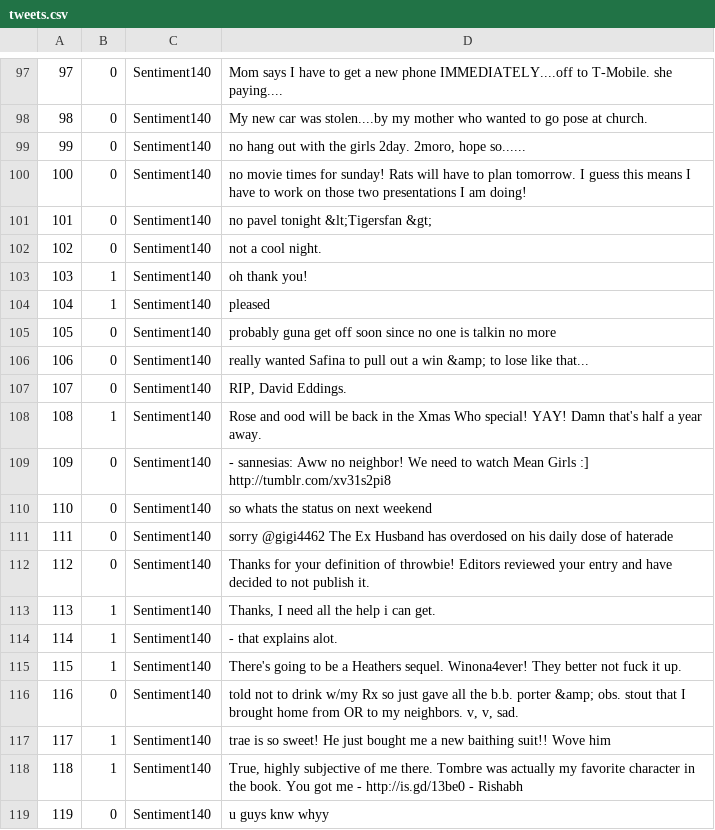
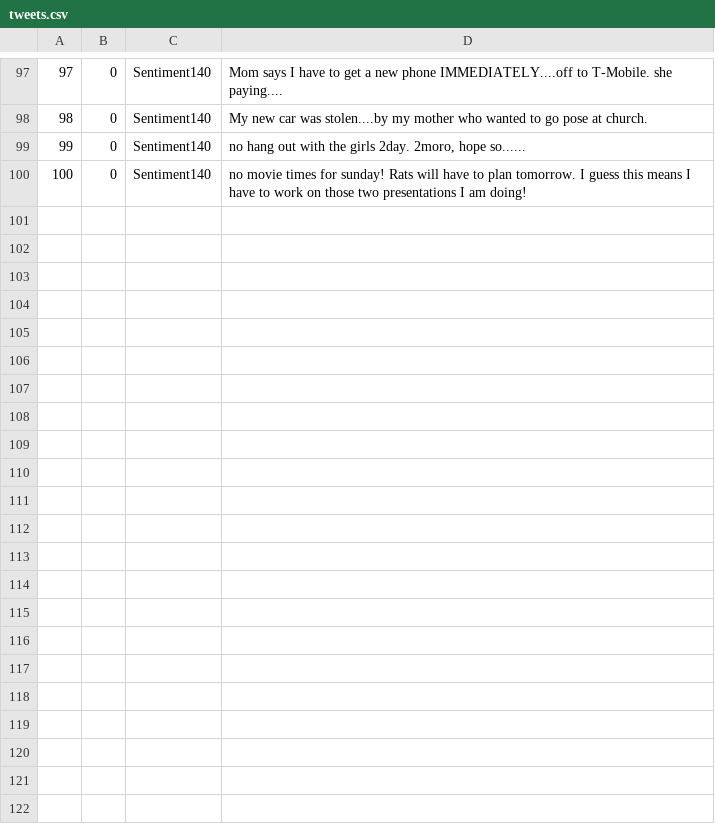
Before and after one commit to Coursal/Text-Sentiment-Analysis-In-Hadoop-And-Spark, a CSV file: input/spark_input_1/tweets.csv, drawn as a sheet; only a part is shown, gaps mark what is left out.

```diff
--- a/input/spark_input_1/tweets.csv
+++ b/input/spark_input_1/tweets.csv
@@ -100,20 +100 @@
 100,0,Sentiment140,  no movie times for sunday!  Rats will have to plan tomorrow. I guess this means I have to work on those two  presentations I am doing!
-101,0,Sentiment140,  no pavel tonight &lt;Tigersfan &gt;
-102,0,Sentiment140,  not a cool night.
-103,1,Sentiment140,  oh thank you!
-104,1,Sentiment140,  pleased
-105,0,Sentiment140,  probably guna get off soon since no one is talkin no more
-106,0,Sentiment140,  really wanted Safina to pull out a win &amp; to lose like that...
-107,0,Sentiment140,"  RIP, David Eddings."
-108,1,Sentiment140,  Rose and ood will be back in the Xmas Who special!  YAY!  Damn that's half a year away.
-109,0,Sentiment140, - sannesias: Aww no neighbor! We need to watch Mean Girls :] http://tumblr.com/xv31s2pi8
-110,0,Sentiment140,  so whats the status on next weekend
-111,0,Sentiment140,  sorry @gigi4462 The Ex Husband has overdosed on his daily dose of haterade
-112,0,Sentiment140,  Thanks for your definition of throwbie!  Editors reviewed your entry and have decided to not publish it.
-113,1,Sentiment140,"  Thanks, I need all the help i can get."
-114,1,Sentiment140, - that explains alot.
-115,1,Sentiment140,  There's going to be a Heathers sequel.  Winona4ever!  They better not fuck it up.
-116,0,Sentiment140,"  told not to drink w/my Rx so just gave all the b.b. porter &amp; obs. stout that I brought home from OR to my neighbors.  v, v, sad."
-117,1,Sentiment140,  trae is so sweet! He just bought me a new baithing suit!! Wove him
-118,1,Sentiment140,"  True, highly subjective of me there. Tombre was actually my favorite character in the book. You got me  - http://is.gd/13be0 - Rishabh"
-119,0,Sentiment140,  u guys knw whyy
```
Also changed, not shown: input/test1/tweets.csv, input/test2/tweets.csv, 12 other files.
